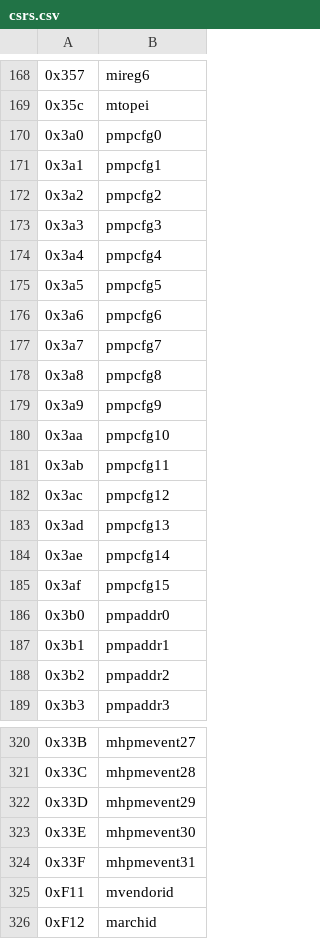
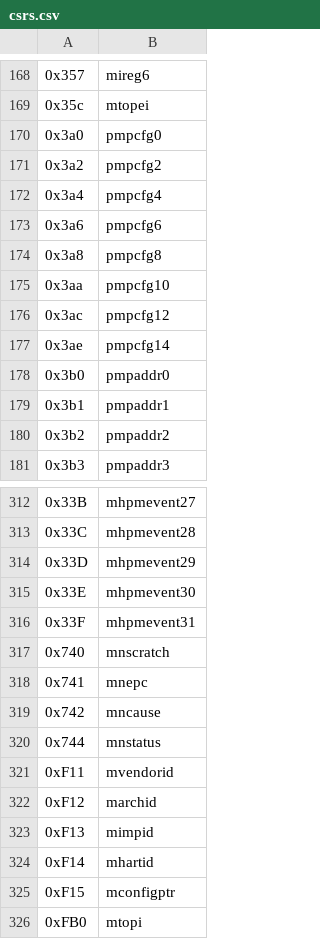
Before and after one commit to riscv/riscv-opcodes, a CSV file: csrs.csv, drawn as a sheet; only a part is shown, gaps mark what is left out; the shorter side is filled out with more unchanged rows.

Commit message:
Fix XLEN classification of Smrnmi and odd pmpcfg CSRs (#448)
mnscratch, mnepc, mncause and mnstatus are MXLEN-bit CSRs that exist on
RV64 too, so they belong in csrs.csv rather than csrs32.csv.

pmpcfg1, pmpcfg3, ..., pmpcfg15 are illegal on RV64, so they belong in
csrs32.csv rather than csrs.csv.

Signed-off-by: Emanuele Lovato <bineurale@gmail.com>

```diff
--- a/csrs.csv
+++ b/csrs.csv
@@ -170,17 +170,9 @@
 0x3a0, "pmpcfg0"
-0x3a1, "pmpcfg1"
 0x3a2, "pmpcfg2"
-0x3a3, "pmpcfg3"
 0x3a4, "pmpcfg4"
-0x3a5, "pmpcfg5"
 0x3a6, "pmpcfg6"
-0x3a7, "pmpcfg7"
 0x3a8, "pmpcfg8"
-0x3a9, "pmpcfg9"
 0x3aa, "pmpcfg10"
-0x3ab, "pmpcfg11"
 0x3ac, "pmpcfg12"
-0x3ad, "pmpcfg13"
 0x3ae, "pmpcfg14"
-0x3af, "pmpcfg15"
 0x3b0, "pmpaddr0"
@@ -324,2 +316,6 @@
 0x33F, "mhpmevent31"
+0x740, "mnscratch"
+0x741, "mnepc"
+0x742, "mncause"
+0x744, "mnstatus"
 0xF11, "mvendorid"
```
Also changed, not shown: 1 other file.
